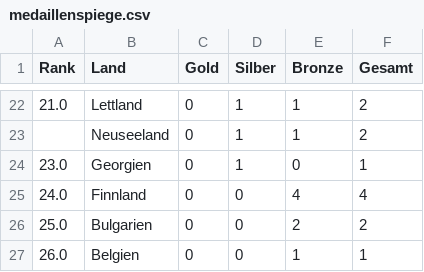
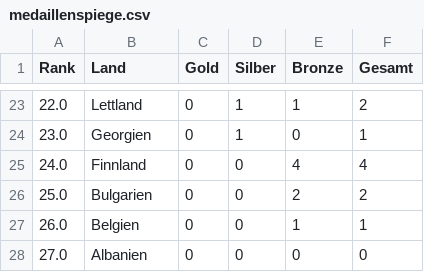
Before and after one commit to kernbeisser/medaillen, a CSV file: medaillenspiege.csv, drawn as a sheet; only a part is shown, gaps mark what is left out; the shorter side is filled out with more unchanged rows; the diff covers the shown part only.

```diff
--- a/medaillenspiege.csv
+++ b/medaillenspiege.csv
@@ -22,3 +23,2 @@ Rank,Land,Gold,Silber,Bronze,Gesamt
-21.0,Lettland,0,1,1,2
-,Neuseeland,0,1,1,2
+22.0,Lettland,0,1,1,2
 23.0,Georgien,0,1,0,1
```
Also changed, not shown: 5 added rows, 4 removed rows and 26 edited cells elsewhere in this file, 2 other files.
